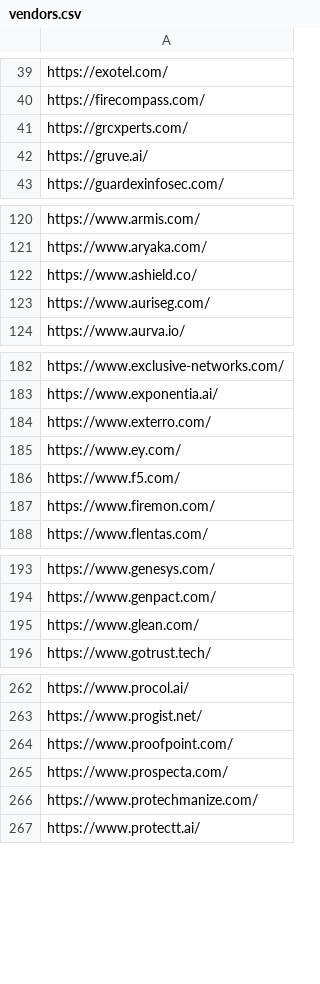
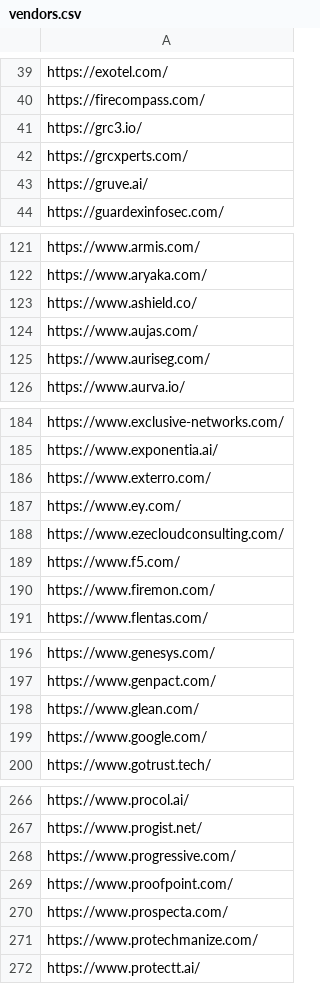
Before and after one commit to swikritiwankhede-ai/hehe, a CSV file: scrape/vendors.csv, drawn as a sheet; only a part is shown, gaps mark what is left out; the diff covers the shown part only.

```diff
--- a/scrape/vendors.csv
+++ b/scrape/vendors.csv
@@ -40,2 +40,3 @@ https://exotel.com/
 https://firecompass.com/
+https://grc3.io/
 https://grcxperts.com/
@@ -122,2 +123,3 @@ https://www.aryaka.com/
 https://www.ashield.co/
+https://www.aujas.com/
 https://www.auriseg.com/
@@ -185,2 +187,3 @@ https://www.exterro.com/
 https://www.ey.com/
+https://www.ezecloudconsulting.com/
 https://www.f5.com/
@@ -195,2 +198,3 @@ https://www.genpact.com/
 https://www.glean.com/
+https://www.google.com/
 https://www.gotrust.tech/
@@ -263,2 +267,3 @@ https://www.procol.ai/
 https://www.progist.net/
+https://www.progressive.com/
 https://www.proofpoint.com/
```
Also changed, not shown: 2 added rows elsewhere in this file.
